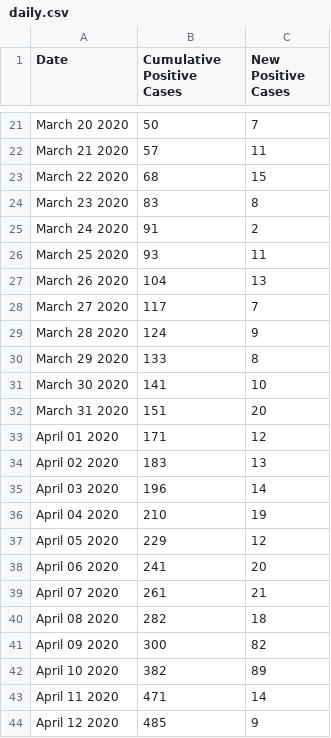
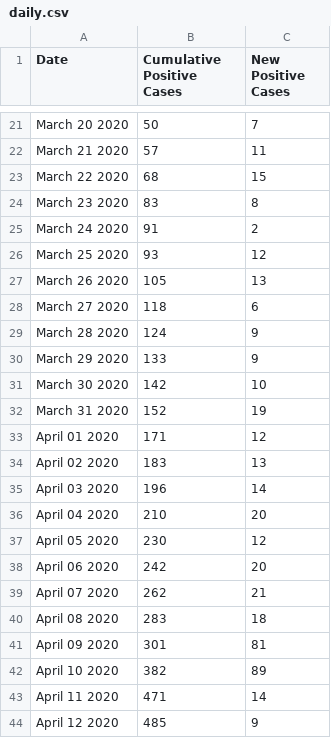
Before and after one commit to hoir/covid-data, a CSV file: data-raw/cambridge/daily.csv, drawn as a sheet; only a part is shown, gaps mark what is left out; the diff covers the shown part only.

```diff
--- a/data-raw/cambridge/daily.csv
+++ b/data-raw/cambridge/daily.csv
@@ -25,9 +25,9 @@ March 23 2020,83,8
 March 24 2020,91,2
-March 25 2020,93,11
-March 26 2020,104,13
-March 27 2020,117,7
+March 25 2020,93,12
+March 26 2020,105,13
+March 27 2020,118,6
 March 28 2020,124,9
-March 29 2020,133,8
-March 30 2020,141,10
-March 31 2020,151,20
+March 29 2020,133,9
+March 30 2020,142,10
+March 31 2020,152,19
 April 01 2020,171,12
@@ -35,8 +35,8 @@ April 02 2020,183,13
 April 03 2020,196,14
-April 04 2020,210,19
-April 05 2020,229,12
-April 06 2020,241,20
-April 07 2020,261,21
-April 08 2020,282,18
-April 09 2020,300,82
+April 04 2020,210,20
+April 05 2020,230,12
+April 06 2020,242,20
+April 07 2020,262,21
+April 08 2020,283,18
+April 09 2020,301,81
 April 10 2020,382,89
```
Also changed, not shown: 1 added row and 36 edited cells elsewhere in this file, data-raw/covidtracking/states/ma/daily.csv, data-raw/covidtracking/us/daily.csv, 3 other files.
